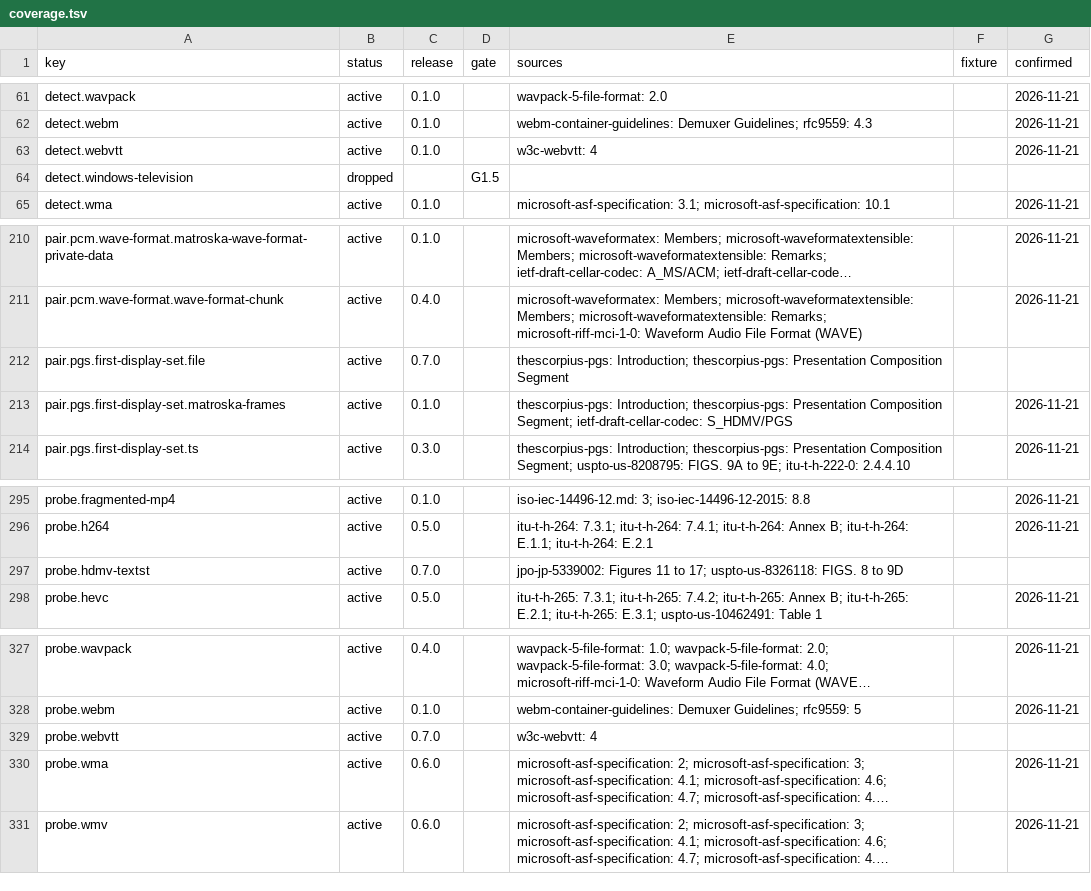
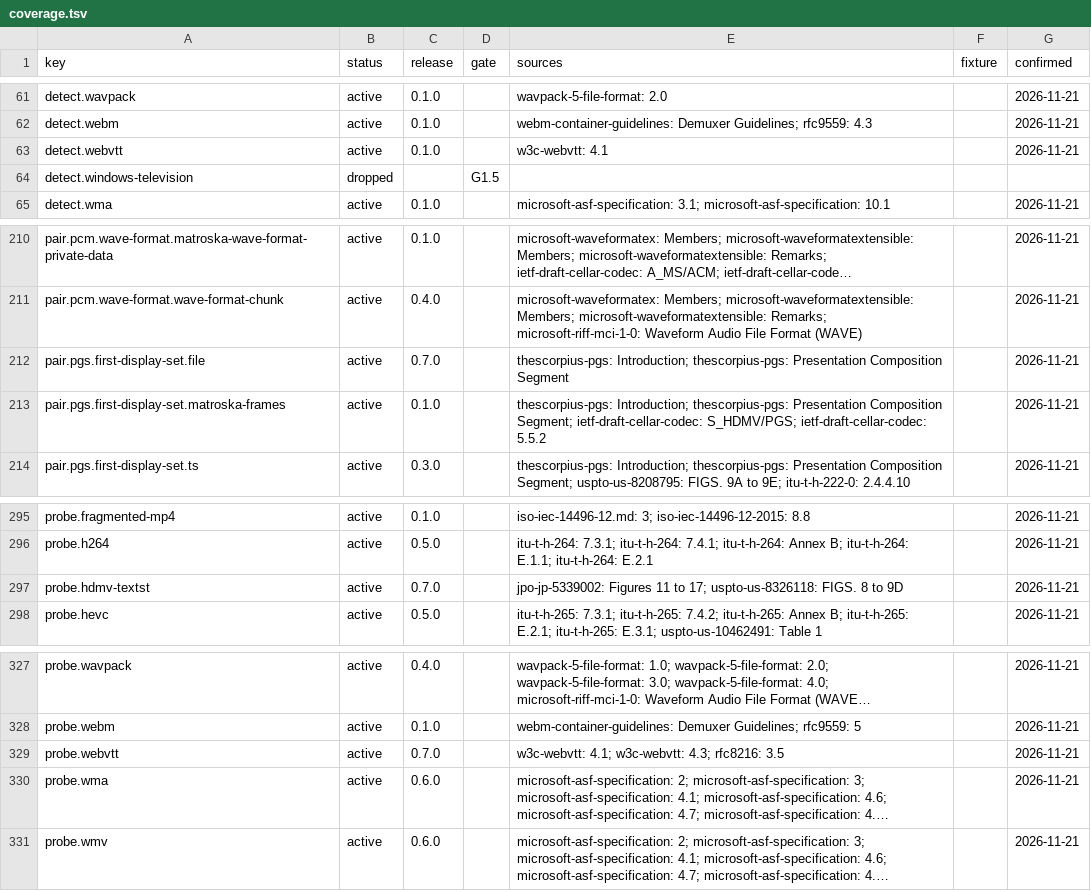
Before and after one commit to caoccao/cc-media-probe, a TSV file: docs/specs/coverage.tsv, drawn as a sheet; only a part is shown, gaps mark what is left out; long unchanged cells end in …; the diff covers the shown part only; the diff names each change by its address in the sheet, - before the commit and + after, or states it on an @@ line.

Commit message:
Verify the 0.7.0 sources
Confirm the 17 active rows of release 0.7.0 and correct their citations to the exact sections of the stored documents. Cite WebVTT section 4.1 and its region settings, the numbered sections of the USF specification, section 5.1 of the Matroska codec draft for the VobSub index file, the section 5 layouts of the subtitle codecs in Matroska, the SSA styles, events and embedded-file encoding, and the TextST figures that each carriage reads. Fix the WebVTT container pairs, which cited each other's carriage. Add the XML 1.0 specification for the syntax of USF. Revision 18 of the plan records these changes, reports no frame rate for PGS, and gives TextST an event count without a time range.

```diff
--- a/docs/specs/coverage.tsv
+++ b/docs/specs/coverage.tsv
-E63 (sources): w3c-webvtt: 4
+E63 (sources): w3c-webvtt: 4.1
-G212 (confirmed): (empty)
+G212 (confirmed): 2026-11-21
-E213 (sources): …Segment; ietf-draft-cellar-codec: S_HDMV/PGS
+E213 (sources): …Segment; ietf-draft-cellar-codec: S_HDMV/PGS; ietf-draft-cellar-codec: 5.5.2
-G297 (confirmed): (empty)
+G297 (confirmed): 2026-11-21
-E329 (sources): w3c-webvtt: 4
+E329 (sources): w3c-webvtt: 4.1; w3c-webvtt: 4.3; rfc8216: 3.5
-G329 (confirmed): (empty)
+G329 (confirmed): 2026-11-21
```
Also changed, not shown: 33 edited cells elsewhere in this file, docs/specs/manifest.tsv, 3 other files.
